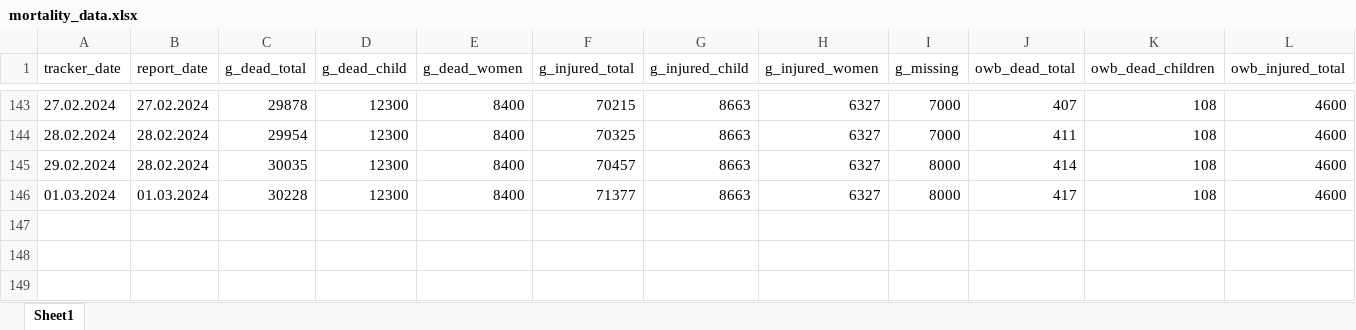
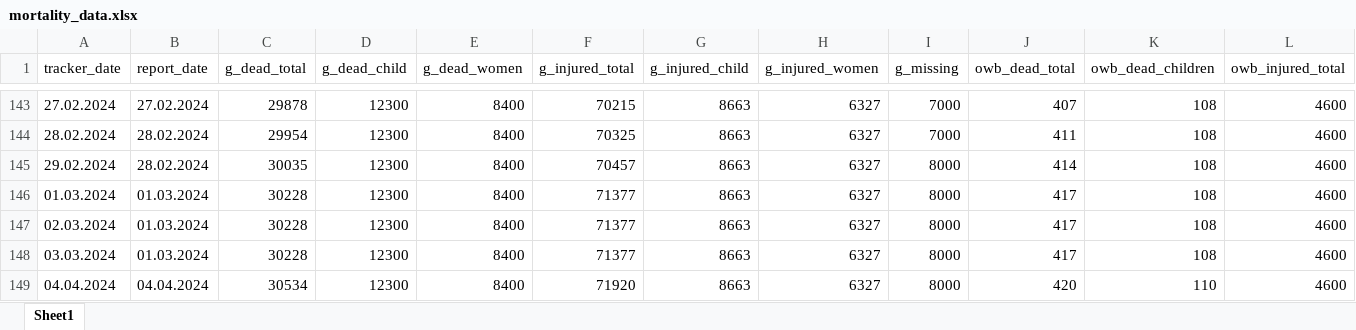
Before and after one commit to dreidpath/gaza-mortality, an Excel workbook: data/mortality_data.xlsx, sheet Sheet1, drawn as a sheet; only a part is shown, gaps mark what is left out; values as stored, in another font and other column widths than the file's, no borders; rows hold the shown columns only; the diff names each change by its address in the sheet, - before the commit and + after, or states it on an @@ line.

Commit message:
Update for data on 4 March 2024

```diff
--- a/data/mortality_data.xlsx (sheet Sheet1)
+++ b/data/mortality_data.xlsx (sheet Sheet1)
+row 147: 02.03.2024 | 01.03.2024 | 30228 | 12300 | 8400 | 71377 | 8663 | 6327 | 8000 | 417 | 108 | 4600
+row 148: 03.03.2024 | 01.03.2024 | 30228 | 12300 | 8400 | 71377 | 8663 | 6327 | 8000 | 417 | 108 | 4600
+row 149: 04.04.2024 | 04.04.2024 | 30534 | 12300 | 8400 | 71920 | 8663 | 6327 | 8000 | 420 | 110 | 4600
```
Also changed, not shown: 5 other files.
